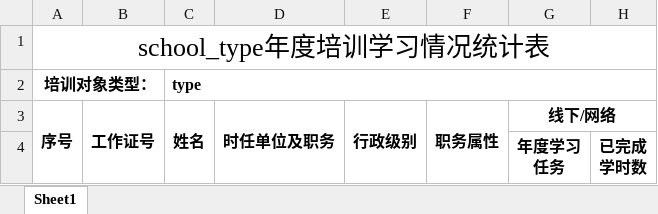
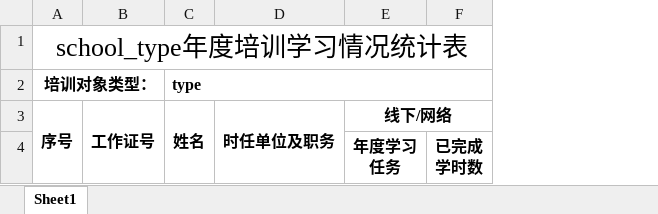
Before and after one commit to xvchaoqun/owip, an Excel workbook: src/main/resources/xlsx/cet/cet_annual_objs.xlsx, sheet Sheet1, drawn as a sheet; only a part is shown; values as stored, in another font and other column widths than the file's, no borders; the diff names each change by its address in the sheet, - before the commit and + after, or states it on an @@ line.

```diff
--- a/src/main/resources/xlsx/cet/cet_annual_objs.xlsx (sheet Sheet1)
+++ b/src/main/resources/xlsx/cet/cet_annual_objs.xlsx (sheet Sheet1)
-column E (行政级别), empty
-column F (职务属性), empty
```
Also changed, not shown: src/main/resources/xlsx/cet/cet_annual_obj_details.xlsx, 32 other files.
